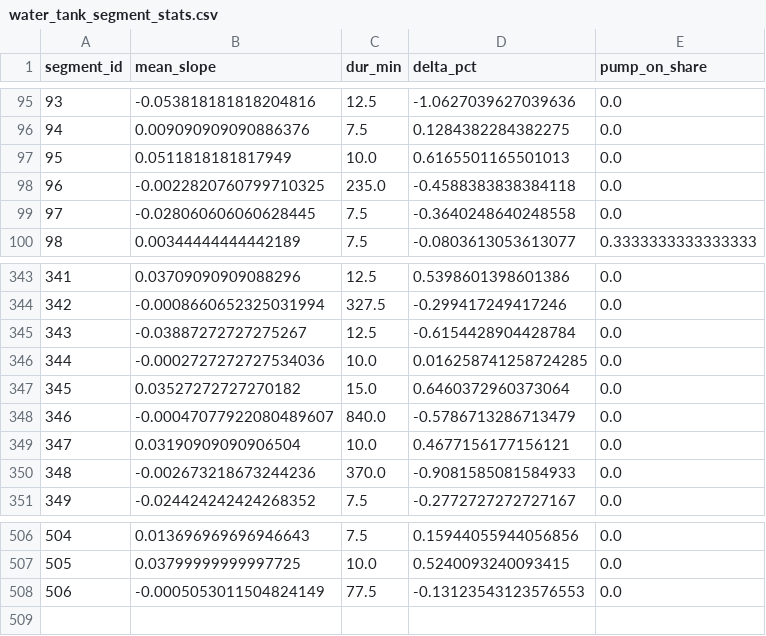
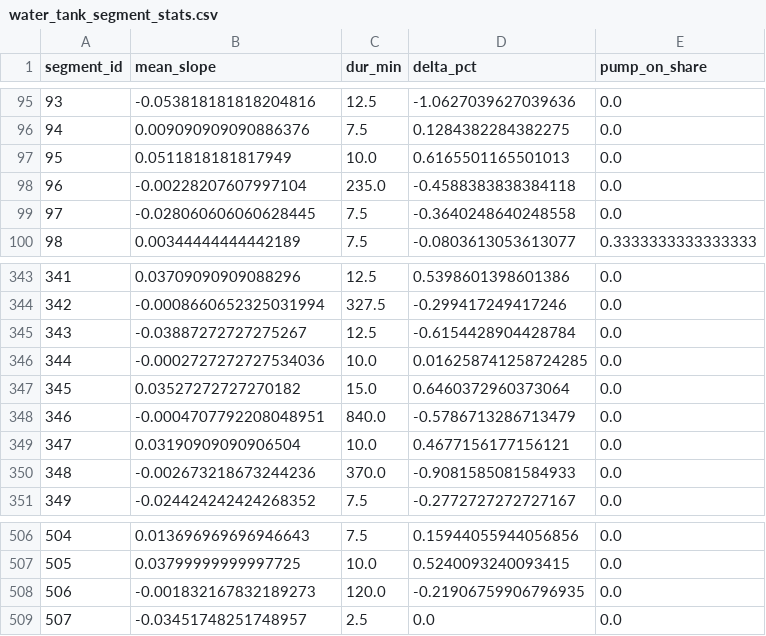
Before and after one commit to gabe1boon/SpainBrainWeb, a CSV file: data/processed/water_tank_segment_stats.csv, drawn as a sheet; only a part is shown, gaps mark what is left out.

```diff
--- a/data/processed/water_tank_segment_stats.csv
+++ b/data/processed/water_tank_segment_stats.csv
@@ -97,3 +97,3 @@ segment_id,mean_slope,dur_min,delta_pct,pump_on_share
 95,0.0511818181817949,10.0,0.6165501165501013,0.0
-96,-0.0022820760799710325,235.0,-0.4588383838384118,0.0
+96,-0.00228207607997104,235.0,-0.4588383838384118,0.0
 97,-0.028060606060628445,7.5,-0.3640248640248558,0.0
@@ -347,3 +347,3 @@ segment_id,mean_slope,dur_min,delta_pct,pump_on_share
 345,0.03527272727270182,15.0,0.6460372960373064,0.0
-346,-0.00047077922080489607,840.0,-0.5786713286713479,0.0
+346,-0.0004707792208048951,840.0,-0.5786713286713479,0.0
 347,0.03190909090906504,10.0,0.4677156177156121,0.0
@@ -507,2 +507,3 @@ segment_id,mean_slope,dur_min,delta_pct,pump_on_share
 505,0.03799999999997725,10.0,0.5240093240093415,0.0
-506,-0.0005053011504824149,77.5,-0.13123543123576553,0.0
+506,-0.001832167832189273,120.0,-0.21906759906796935,0.0
+507,-0.03451748251748957,2.5,0.0,0.0
```
Also changed, not shown: data/processed/water_tank_clean.csv, 5 other files.
